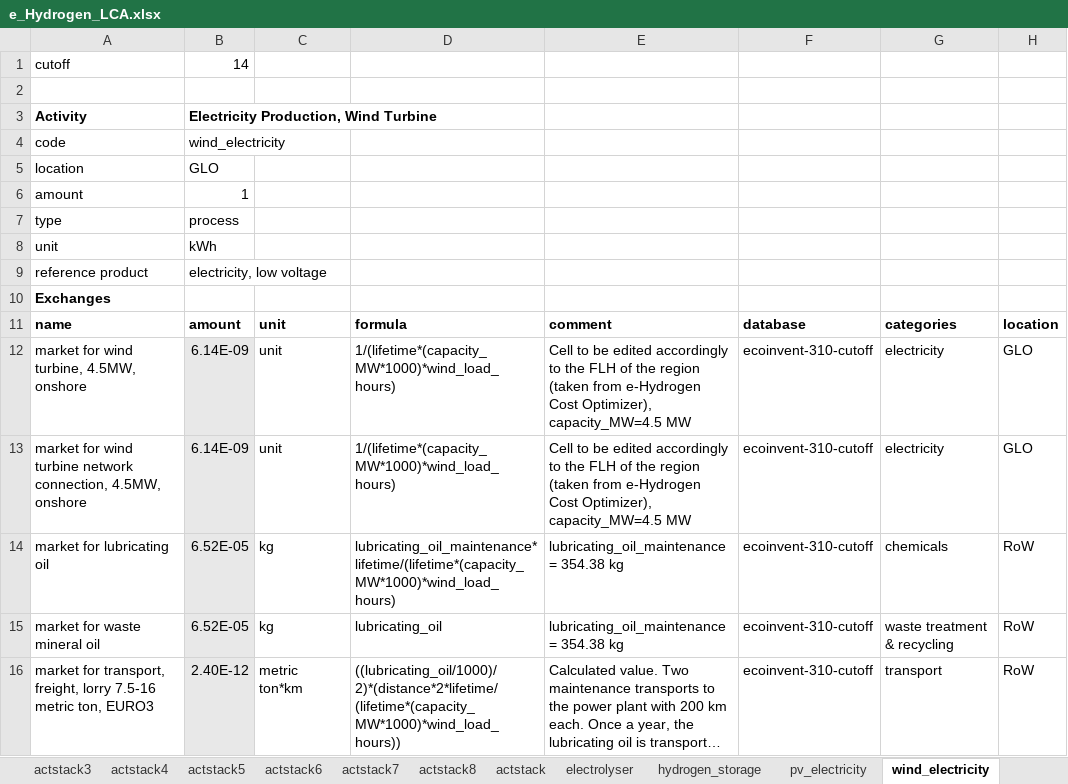
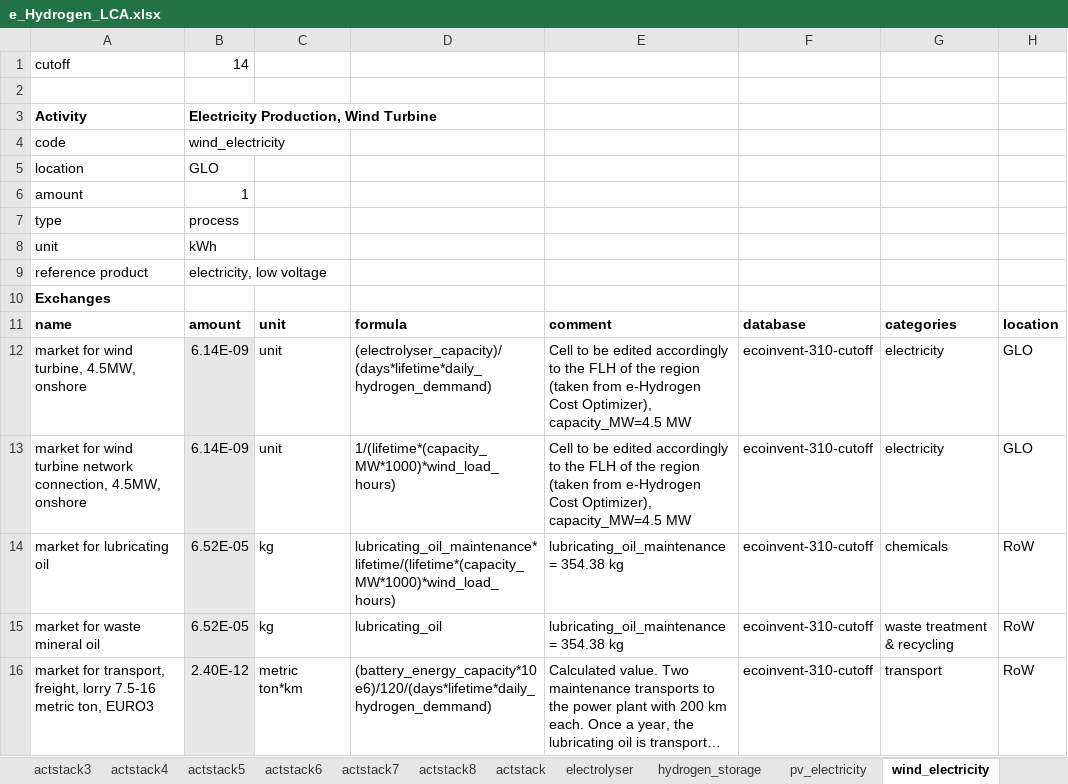
Before and after one commit to HolkanVS/e-Hydrogen-Cost-Optimizer, an Excel workbook: modelInputs/e_Hydrogen_LCA.xlsx, sheet wind_electricity, drawn as a sheet; only a part is shown; long unchanged cells end in …; values as stored, in another font and other column widths than the file's, no borders; the diff names each change by its address in the sheet, - before the commit and + after, or states it on an @@ line.

Commit message:
Adding hydrogen_optimizer_v_0_3_2.py

```diff
--- a/modelInputs/e_Hydrogen_LCA.xlsx (sheet wind_electricity)
+++ b/modelInputs/e_Hydrogen_LCA.xlsx (sheet wind_electricity)
-D12: 1/(lifetime*(capacity_MW*1000)*wind_load_hours)
+D12: (electrolyser_capacity)/(days*lifetime*daily_hydrogen_demmand)
-D16: ((lubricating_oil/1000)/2)*(distance*2*lifetime/(lifetime*(capacity_MW*1000)*wind_load_hours))
+D16: (battery_energy_capacity*10e6)/120/(days*lifetime*daily_hydrogen_demmand)
```
Also changed, not shown: sheet plant_operation, sheet pv_electricity, sheet hydrogen_storage, charts or pictures, 20 other files.
